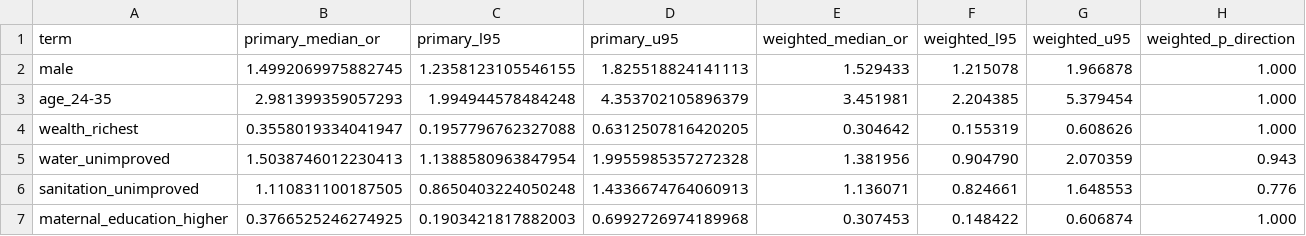
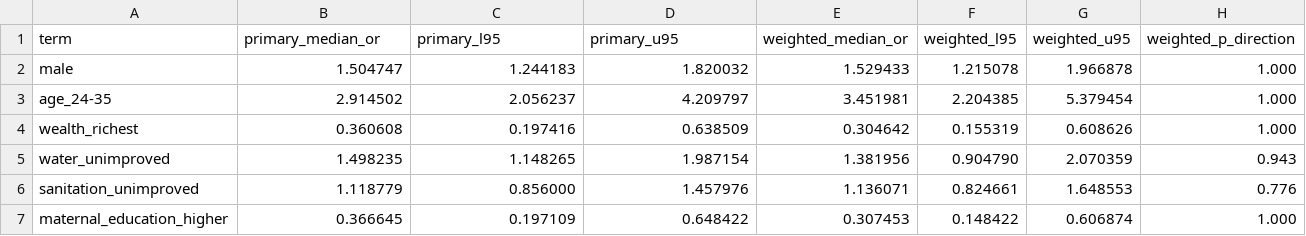
Before and after one commit to OG-Kyere/Bayesian-Hierarchical-Modelling-of-Childhood-Stunting-in-Ghana, a CSV file: results/tables/survey_weight_sensitivity_key_effects.csv, drawn as a sheet.

Commit message:
Use locked primary comparator in survey-weight sensitivity summary

```diff
--- a/results/tables/survey_weight_sensitivity_key_effects.csv
+++ b/results/tables/survey_weight_sensitivity_key_effects.csv
@@ -1,7 +1,7 @@
 term,primary_median_or,primary_l95,primary_u95,weighted_median_or,weighted_l95,weighted_u95,weighted_p_direction
-male,1.4992069975882745,1.2358123105546155,1.825518824141113,1.529433,1.215078,1.966878,1.000
-age_24-35,2.981399359057293,1.994944578484248,4.353702105896379,3.451981,2.204385,5.379454,1.000
-wealth_richest,0.3558019334041947,0.1957796762327088,0.6312507816420205,0.304642,0.155319,0.608626,1.000
-water_unimproved,1.5038746012230413,1.1388580963847954,1.9955985357272328,1.381956,0.904790,2.070359,0.943
-sanitation_unimproved,1.110831100187505,0.8650403224050248,1.4336674764060913,1.136071,0.824661,1.648553,0.776
-maternal_education_higher,0.3766525246274925,0.1903421817882003,0.6992726974189968,0.307453,0.148422,0.606874,1.000
+male,1.504747,1.244183,1.820032,1.529433,1.215078,1.966878,1.000
+age_24-35,2.914502,2.056237,4.209797,3.451981,2.204385,5.379454,1.000
+wealth_richest,0.360608,0.197416,0.638509,0.304642,0.155319,0.608626,1.000
+water_unimproved,1.498235,1.148265,1.987154,1.381956,0.904790,2.070359,0.943
+sanitation_unimproved,1.118779,0.856000,1.457976,1.136071,0.824661,1.648553,0.776
+maternal_education_higher,0.366645,0.197109,0.648422,0.307453,0.148422,0.606874,1.000
```
